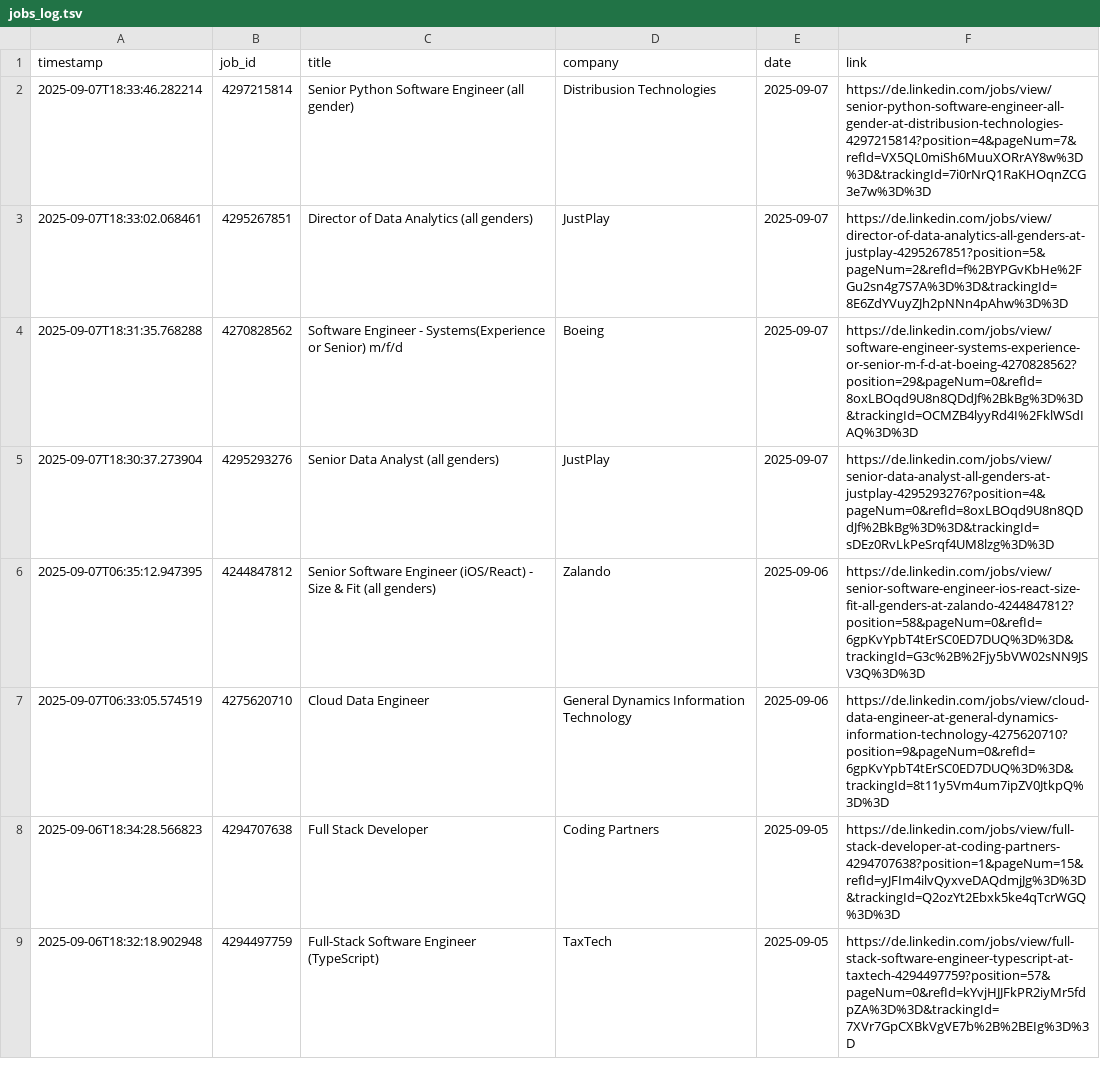
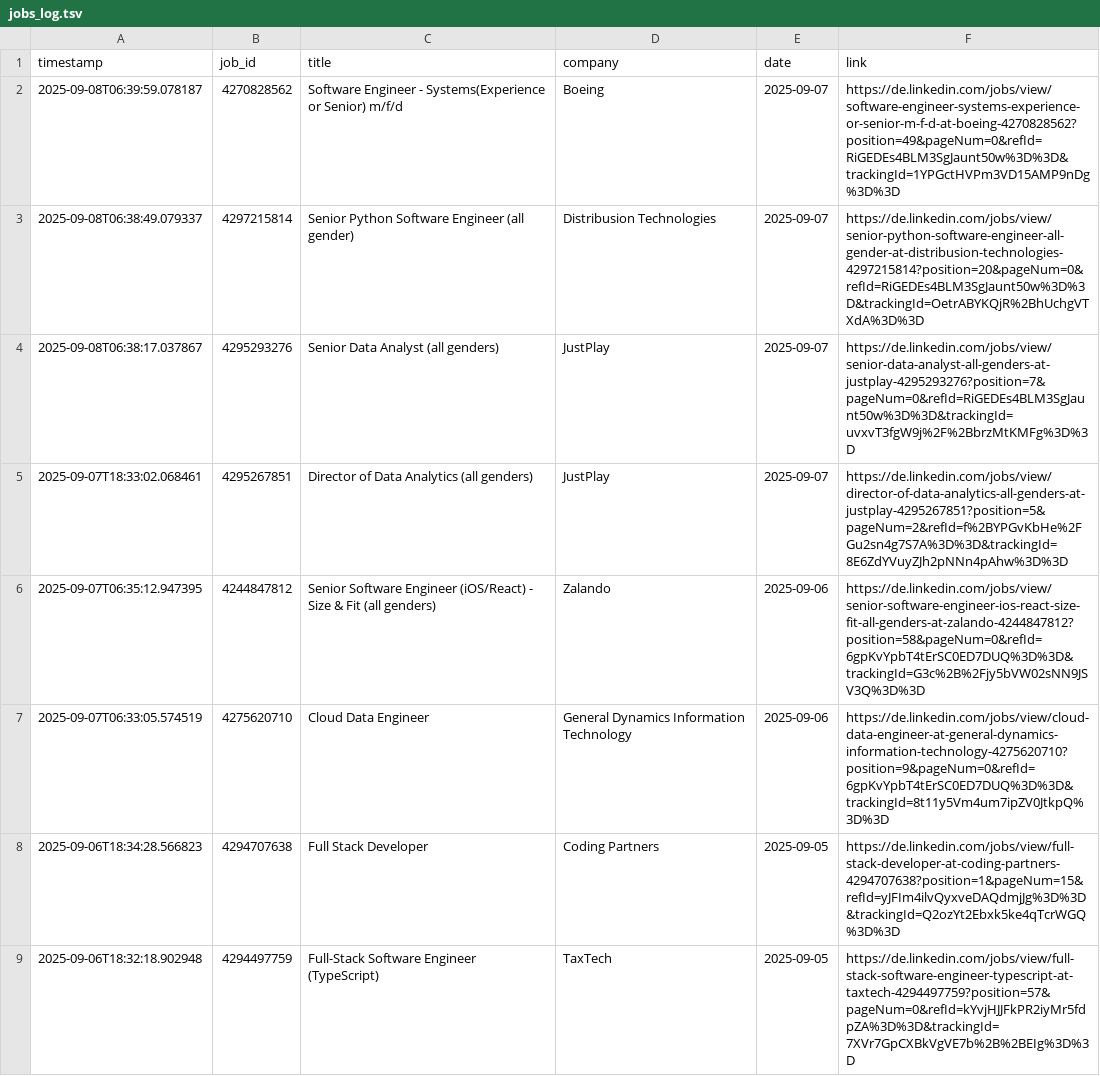
Before and after one commit to mugundanaswin/Data_Engineering, a TSV file: webscrapping_projects/scheduled/outputs/jobs_log.tsv, drawn as a sheet; only a part is shown.

```diff
--- a/webscrapping_projects/scheduled/outputs/jobs_log.tsv
+++ b/webscrapping_projects/scheduled/outputs/jobs_log.tsv
@@ -1,6 +1,6 @@
 timestamp	job_id	title	company	date	link
-2025-09-07T18:33:46.282214	4297215814	Senior Python Software Engineer (all gender)	Distribusion Technologies	2025-09-07	https://de.linkedin.com/jobs/view/senior-python-software-engineer-all-gender-at-distribusion-technologies-4297215814?position=4&pageNum=7&refId=VX5QL0miSh6MuuXORrAY8w%3D%3D&trackingId=7i0rNrQ1RaKHOqnZCG3e7w%3D%3D
+2025-09-08T06:39:59.078187	4270828562	Software Engineer - Systems(Experience or Senior) m/f/d	Boeing	2025-09-07	https://de.linkedin.com/jobs/view/software-engineer-systems-experience-or-senior-m-f-d-at-boeing-4270828562?position=49&pageNum=0&refId=RiGEDEs4BLM3SgJaunt50w%3D%3D&trackingId=1YPGctHVPm3VD15AMP9nDg%3D%3D
+2025-09-08T06:38:49.079337	4297215814	Senior Python Software Engineer (all gender)	Distribusion Technologies	2025-09-07	https://de.linkedin.com/jobs/view/senior-python-software-engineer-all-gender-at-distribusion-technologies-4297215814?position=20&pageNum=0&refId=RiGEDEs4BLM3SgJaunt50w%3D%3D&trackingId=OetrABYKQjR%2BhUchgVTXdA%3D%3D
+2025-09-08T06:38:17.037867	4295293276	Senior Data Analyst (all genders)	JustPlay	2025-09-07	https://de.linkedin.com/jobs/view/senior-data-analyst-all-genders-at-justplay-4295293276?position=7&pageNum=0&refId=RiGEDEs4BLM3SgJaunt50w%3D%3D&trackingId=uvxvT3fgW9j%2F%2BbrzMtKMFg%3D%3D
 2025-09-07T18:33:02.068461	4295267851	Director of Data Analytics (all genders)	JustPlay	2025-09-07	https://de.linkedin.com/jobs/view/director-of-data-analytics-all-genders-at-justplay-4295267851?position=5&pageNum=2&refId=f%2BYPGvKbHe%2FGu2sn4g7S7A%3D%3D&trackingId=8E6ZdYVuyZJh2pNNn4pAhw%3D%3D
-2025-09-07T18:31:35.768288	4270828562	Software Engineer - Systems(Experience or Senior) m/f/d	Boeing	2025-09-07	https://de.linkedin.com/jobs/view/software-engineer-systems-experience-or-senior-m-f-d-at-boeing-4270828562?position=29&pageNum=0&refId=8oxLBOqd9U8n8QDdJf%2BkBg%3D%3D&trackingId=OCMZB4lyyRd4I%2FklWSdIAQ%3D%3D
-2025-09-07T18:30:37.273904	4295293276	Senior Data Analyst (all genders)	JustPlay	2025-09-07	https://de.linkedin.com/jobs/view/senior-data-analyst-all-genders-at-justplay-4295293276?position=4&pageNum=0&refId=8oxLBOqd9U8n8QDdJf%2BkBg%3D%3D&trackingId=sDEz0RvLkPeSrqf4UM8lzg%3D%3D
 2025-09-07T06:35:12.947395	4244847812	Senior Software Engineer (iOS/React) - Size & Fit (all genders)	Zalando	2025-09-06	https://de.linkedin.com/jobs/view/senior-software-engineer-ios-react-size-fit-all-genders-at-zalando-4244847812?position=58&pageNum=0&refId=6gpKvYpbT4tErSC0ED7DUQ%3D%3D&trackingId=G3c%2B%2Fjy5bVW02sNN9JSV3Q%3D%3D
```
